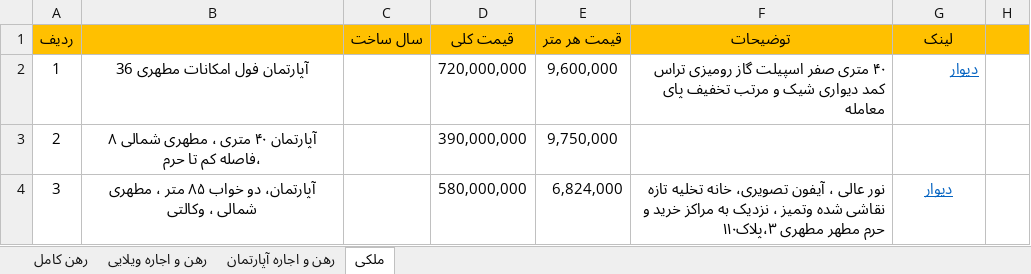
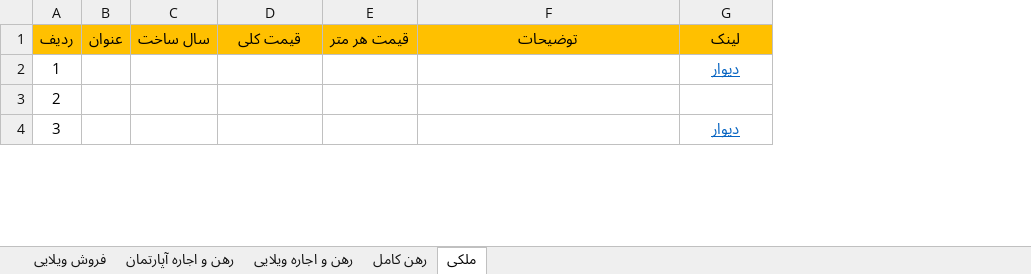
Before and after one commit to serpico3252/omid-amlak, an Excel workbook: amlak jahani.xlsx, sheet ملکی, drawn as a sheet; only a part is shown; values as stored, in another font and other column widths than the file's, no borders; removed rows and columns are numbered as before the commit, all else as after; the diff covers the shown part only; the diff names each change by its address in the sheet, - before the commit and + after, or states it on an @@ line.

```diff
--- a/amlak jahani.xlsx (sheet ملکی)
+++ b/amlak jahani.xlsx (sheet ملکی)
+sheet tab: فروش ویلایی
@@ sheet tab order changed: فروش ویلایی | رهن و اجاره آپارتمان | رهن و اجاره ویلایی | رهن کامل | ملکی @@
-column B, rows 2-4: آپارتمان فول امکانات مطهری 36 | آپارتمان ۴۰ متری ، مطهری شمالی ۸ ،فاصله کم تا حرم | آپارتمان، دو خواب ۸۵ متر ، مطهری شمالی ، وکالتی
+column B (عنوان), empty
-column H, empty
-D2 (قیمت کلی): 720,000,000
+D2 (قیمت کلی): (empty)
-E2 (قیمت هر متر): 9,600,000
+E2 (قیمت هر متر): (empty)
-F2 (توضیحات): ۴۰ متری صفر اسپیلت گاز رومیزی تراس کمد دیواری شیک و مرتب تخفیف پای معامله
+F2 (توضیحات): (empty)
-G2 alignment: right
+G2 alignment: center
-D3 (قیمت کلی): 390,000,000
+D3 (قیمت کلی): (empty)
-E3 (قیمت هر متر): 9,750,000
+E3 (قیمت هر متر): (empty)
-D4 (قیمت کلی): 580,000,000
+D4 (قیمت کلی): (empty)
-E4 (قیمت هر متر): 6,824,000
+E4 (قیمت هر متر): (empty)
-F4 (توضیحات): نور عالی ، آیفون تصویری، خانه تخلیه تازه نقاشی شده وتمیز ، نزدیک به مراکز خرید و حرم مطهر مطهری ۳،پلاک۱۱۰
+F4 (توضیحات): (empty)
```
Also changed, not shown: 60 edited cells elsewhere in this sheet, sheet رهن و اجاره آپارتمان, sheet رهن و اجاره ویلایی, sheet رهن کامل, hidden cells.
